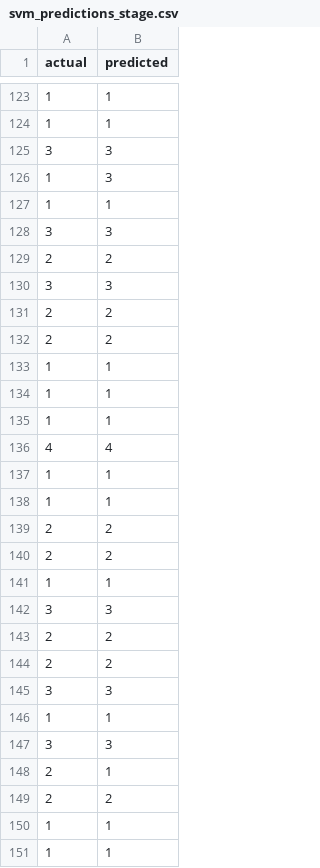
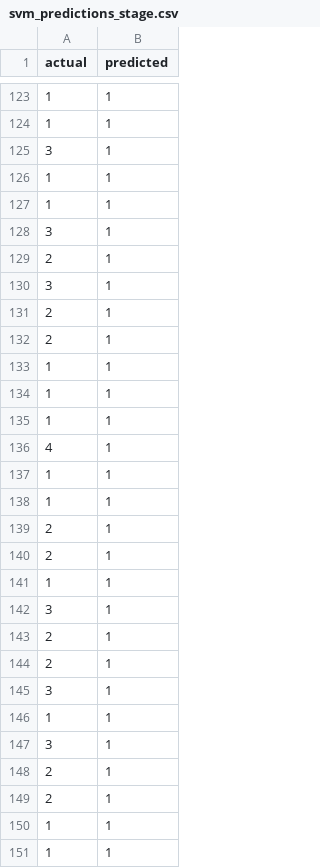
Before and after one commit to treyduffus/multiclass_lungcancer_classification_models, a CSV file: results/svm/svm_predictions_stage.csv, drawn as a sheet; only a part is shown, gaps mark what is left out; the diff covers the shown part only.

```diff
--- a/results/svm/svm_predictions_stage.csv
+++ b/results/svm/svm_predictions_stage.csv
@@ -124,10 +124,10 @@ actual,predicted
 1,1
-3,3
-1,3
+3,1
 1,1
-3,3
-2,2
-3,3
-2,2
-2,2
+1,1
+3,1
+2,1
+3,1
+2,1
+2,1
 1,1
@@ -135,16 +135,16 @@ actual,predicted
 1,1
-4,4
+4,1
 1,1
 1,1
-2,2
-2,2
+2,1
+2,1
 1,1
-3,3
-2,2
-2,2
-3,3
+3,1
+2,1
+2,1
+3,1
 1,1
-3,3
+3,1
 2,1
-2,2
+2,1
 1,1
```
Also changed, not shown: 6 added rows, 5 removed rows, 2 moved rows and 73 edited cells elsewhere in this file, processed_data/scaled_miRNA_data.csv, results/cleaned_selected_miRNAs.csv, 22 other files.
